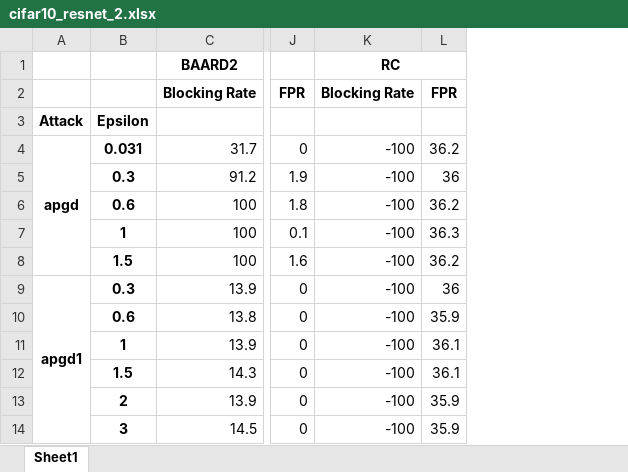
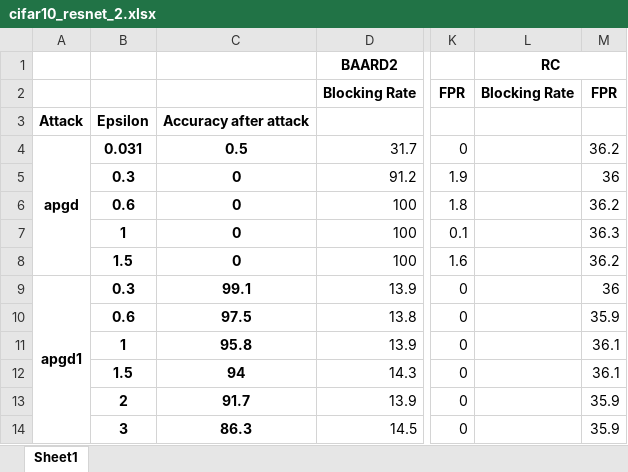
Before and after one commit to changx03/baard_exp2, an Excel workbook: tables/cifar10_resnet_2.xlsx, sheet Sheet1, drawn as a sheet; only a part is shown, gaps mark what is left out; values as stored, in another font and other column widths than the file's, no borders; removed rows and columns are numbered as before the commit, all else as after; the diff names each change by its address in the sheet, - before the commit and + after, or states it on an @@ line.

```diff
--- a/tables/cifar10_resnet_2.xlsx (sheet Sheet1)
+++ b/tables/cifar10_resnet_2.xlsx (sheet Sheet1)
+column C, rows 3-14: Accuracy after attack | 0.5 | 0 | 0 | 0 | 0 | 99.1 | 97.5 | 95.8 | 94 | 91.7 | 86.3
-column K, rows 1-14: RC | Blocking Rate |  | -100 | -100 | -100 | -100 | -100 | -100 | -100 | -100 | -100 | -100 | -100
+column L, rows 1-2: RC | Blocking Rate
```
Also changed, not shown: tables/cifar10_resnet_1.xlsx, tables/cifar10_resnet_3.xlsx, 16 other files.
